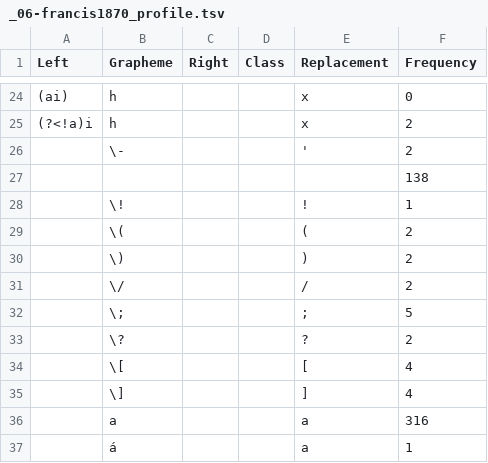
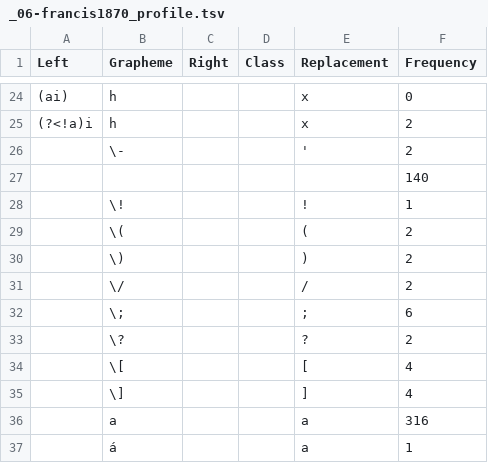
Before and after one commit to gederajeg/enolex, a TSV file: ortho/_06-francis1870_profile.tsv, drawn as a sheet; only a part is shown, gaps mark what is left out.

```diff
--- a/ortho/_06-francis1870_profile.tsv
+++ b/ortho/_06-francis1870_profile.tsv
@@ -26,3 +26,3 @@ Left	Grapheme	Right	Class	Replacement	Frequency
 	\-			'	2
-	 			 	138
+	 			 	140
 	\!			!	1
@@ -31,3 +31,3 @@ Left	Grapheme	Right	Class	Replacement	Frequency
 	\/			/	2
-	\;			;	5
+	\;			;	6
 	\?			?	2
```
Also changed, not shown: ortho/_08-helfrich1888_profile.tsv, ortho/_09-helfrich_pieters1891_profile.tsv.
